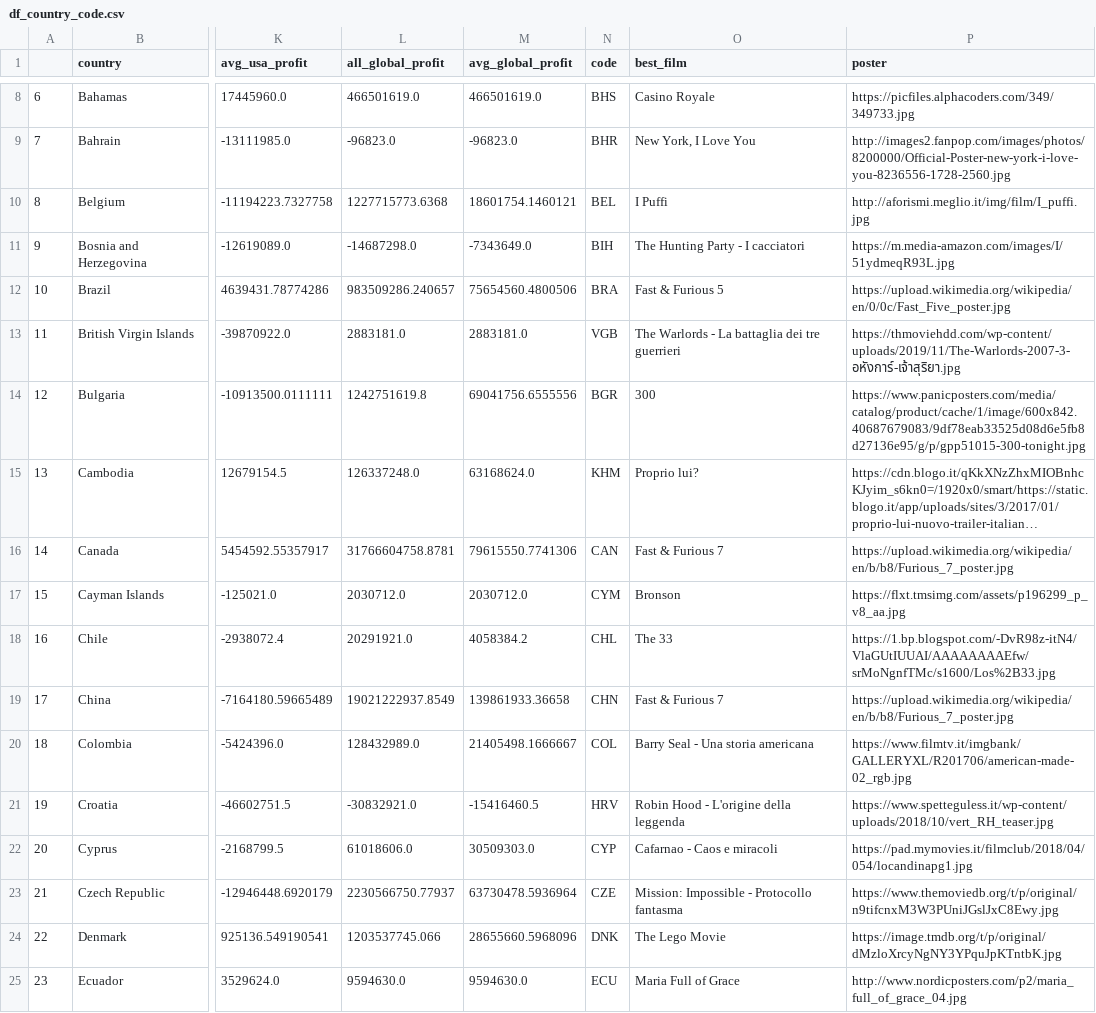
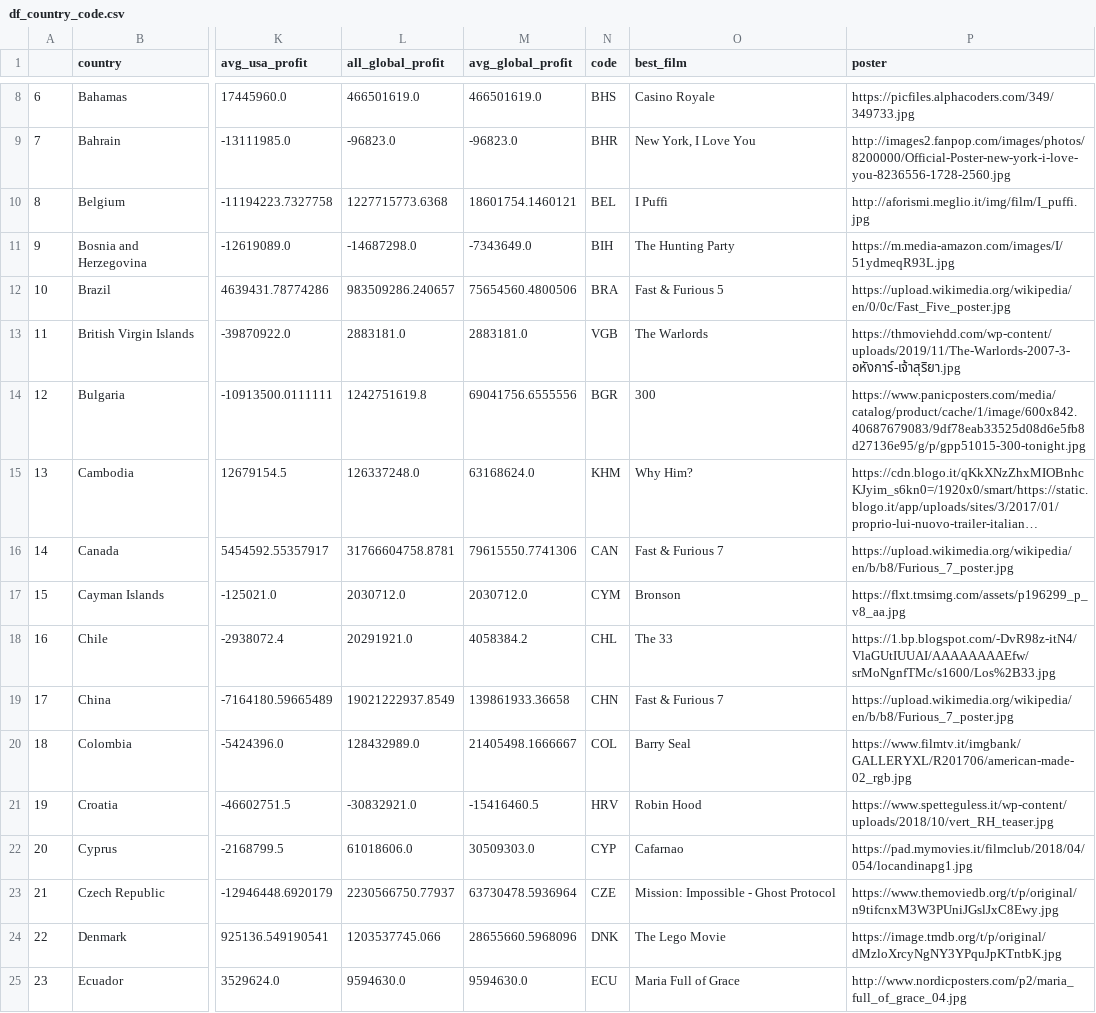
Before and after one commit to com-480-data-visualization/datavis-project-2022-bcd, a CSV file: data/df_country_code.csv, drawn as a sheet; only a part is shown, gaps mark what is left out; long unchanged cells end in …; the diff covers the shown part only; the diff names each change by its address in the sheet, - before the commit and + after, or states it on an @@ line.

```diff
--- a/data/df_country_code.csv
+++ b/data/df_country_code.csv
-O11 (best_film): The Hunting Party - I cacciatori
+O11 (best_film): The Hunting Party
-O13 (best_film): The Warlords - La battaglia dei tre guerrieri
+O13 (best_film): The Warlords
-O15 (best_film): Proprio lui?
+O15 (best_film): Why Him?
-O20 (best_film): Barry Seal - Una storia americana
+O20 (best_film): Barry Seal
-O21 (best_film): Robin Hood - L'origine della leggenda
+O21 (best_film): Robin Hood
-O22 (best_film): Cafarnao - Caos e miracoli
+O22 (best_film): Cafarnao
-O23 (best_film): Mission: Impossible - Protocollo fantasma
+O23 (best_film): Mission: Impossible - Ghost Protocol
```
Also changed, not shown: 27 edited cells elsewhere in this file.
